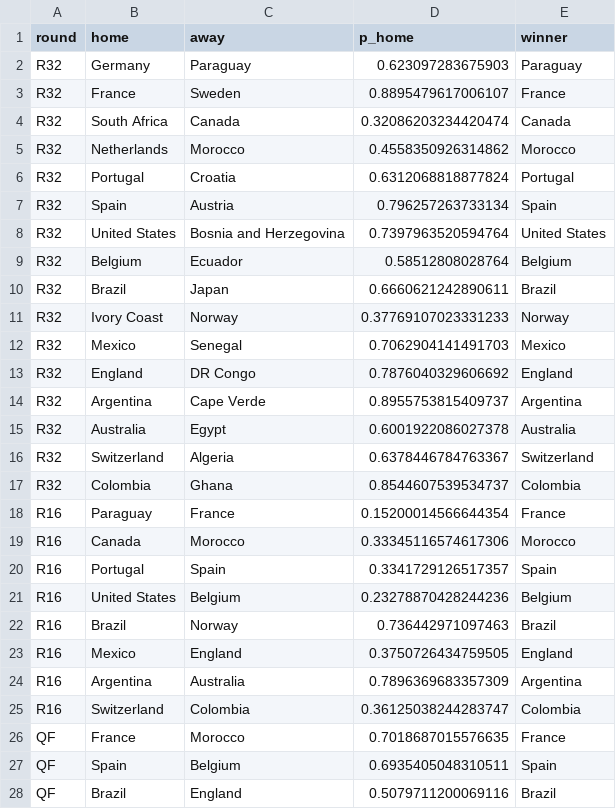
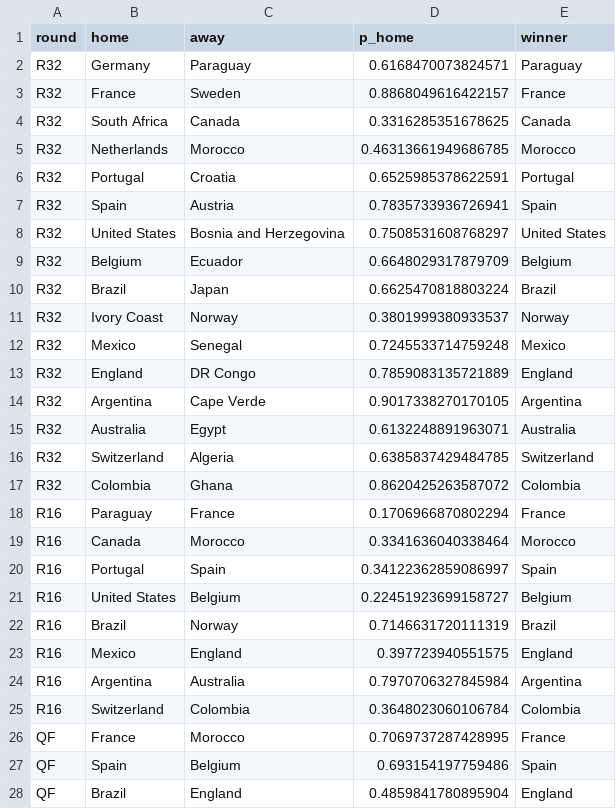
Before and after one commit to Darennesh/World-Cup-2026-Predictor, a CSV file: public/games.csv, drawn as a sheet; only a part is shown; the diff covers the shown part only.

```diff
--- a/public/games.csv
+++ b/public/games.csv
@@ -1,28 +1,28 @@
 round,home,away,p_home,winner
-R32,Germany,Paraguay,0.623097283675903,Paraguay
-R32,France,Sweden,0.8895479617006107,France
-R32,South Africa,Canada,0.32086203234420474,Canada
-R32,Netherlands,Morocco,0.4558350926314862,Morocco
-R32,Portugal,Croatia,0.6312068818877824,Portugal
-R32,Spain,Austria,0.796257263733134,Spain
-R32,United States,Bosnia and Herzegovina,0.7397963520594764,United States
-R32,Belgium,Ecuador,0.58512808028764,Belgium
-R32,Brazil,Japan,0.6660621242890611,Brazil
-R32,Ivory Coast,Norway,0.37769107023331233,Norway
-R32,Mexico,Senegal,0.7062904141491703,Mexico
-R32,England,DR Congo,0.7876040329606692,England
-R32,Argentina,Cape Verde,0.8955753815409737,Argentina
-R32,Australia,Egypt,0.6001922086027378,Australia
-R32,Switzerland,Algeria,0.6378446784763367,Switzerland
-R32,Colombia,Ghana,0.8544607539534737,Colombia
-R16,Paraguay,France,0.15200014566644354,France
-R16,Canada,Morocco,0.33345116574617306,Morocco
-R16,Portugal,Spain,0.3341729126517357,Spain
-R16,United States,Belgium,0.23278870428244236,Belgium
-R16,Brazil,Norway,0.736442971097463,Brazil
-R16,Mexico,England,0.3750726434759505,England
-R16,Argentina,Australia,0.7896369683357309,Argentina
-R16,Switzerland,Colombia,0.36125038244283747,Colombia
-QF,France,Morocco,0.7018687015576635,France
-QF,Spain,Belgium,0.6935405048310511,Spain
-QF,Brazil,England,0.5079711200069116,Brazil
+R32,Germany,Paraguay,0.6168470073824571,Paraguay
+R32,France,Sweden,0.8868049616422157,France
+R32,South Africa,Canada,0.3316285351678625,Canada
+R32,Netherlands,Morocco,0.46313661949686785,Morocco
+R32,Portugal,Croatia,0.6525985378622591,Portugal
+R32,Spain,Austria,0.7835733936726941,Spain
+R32,United States,Bosnia and Herzegovina,0.7508531608768297,United States
+R32,Belgium,Ecuador,0.6648029317879709,Belgium
+R32,Brazil,Japan,0.6625470818803224,Brazil
+R32,Ivory Coast,Norway,0.3801999380933537,Norway
+R32,Mexico,Senegal,0.7245533714759248,Mexico
+R32,England,DR Congo,0.7859083135721889,England
+R32,Argentina,Cape Verde,0.9017338270170105,Argentina
+R32,Australia,Egypt,0.6132248891963071,Australia
+R32,Switzerland,Algeria,0.6385837429484785,Switzerland
+R32,Colombia,Ghana,0.8620425263587072,Colombia
+R16,Paraguay,France,0.1706966870802294,France
+R16,Canada,Morocco,0.3341636040338464,Morocco
+R16,Portugal,Spain,0.34122362859086997,Spain
+R16,United States,Belgium,0.22451923699158727,Belgium
+R16,Brazil,Norway,0.7146631720111319,Brazil
+R16,Mexico,England,0.397723940551575,England
+R16,Argentina,Australia,0.7970706327845984,Argentina
+R16,Switzerland,Colombia,0.3648023060106784,Colombia
+QF,France,Morocco,0.7069737287428995,France
+QF,Spain,Belgium,0.693154197759486,Spain
+QF,Brazil,England,0.4859841780895904,England
```
Also changed, not shown: 5 edited cells elsewhere in this file, public/prediction_log.csv, 4 other files.
